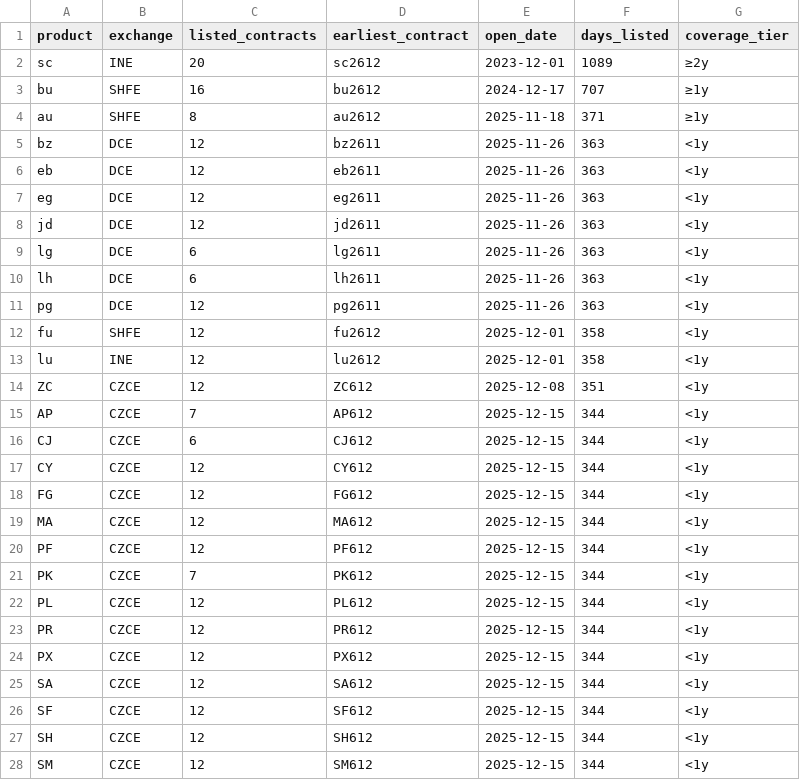
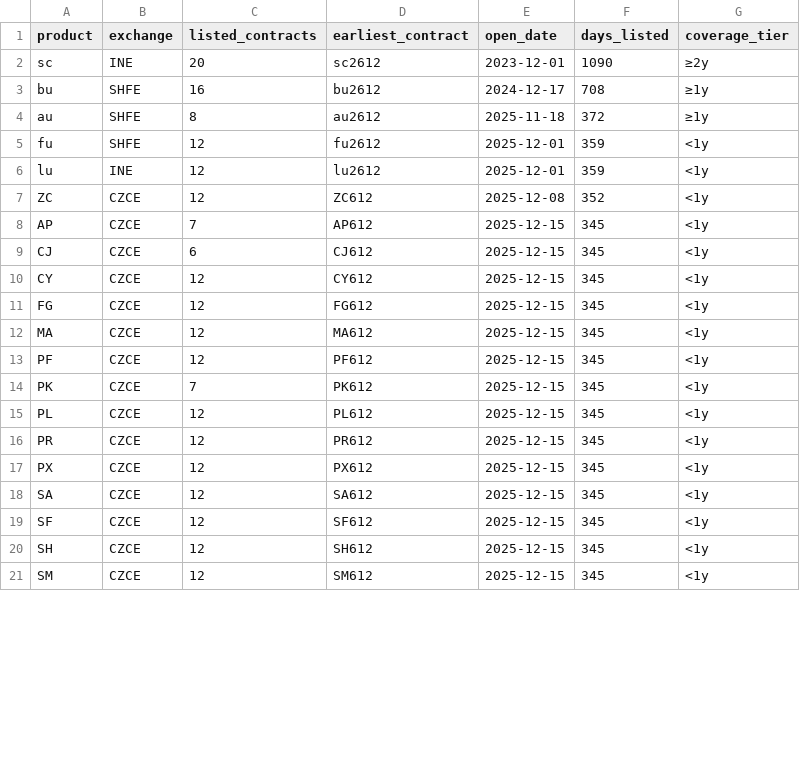
Before and after one commit to Wyndream/presbys, a CSV file: docs/presbys_products.csv, drawn as a sheet; only a part is shown; the diff covers the shown part only.

```diff
--- a/docs/presbys_products.csv
+++ b/docs/presbys_products.csv
@@ -1,28 +1,21 @@
 product,exchange,listed_contracts,earliest_contract,open_date,days_listed,coverage_tier
-"sc","INE",20,"sc2612","2023-12-01",1089,"≥2y"
-"bu","SHFE",16,"bu2612","2024-12-17",707,"≥1y"
-"au","SHFE",8,"au2612","2025-11-18",371,"≥1y"
-"bz","DCE",12,"bz2611","2025-11-26",363,"<1y"
-"eb","DCE",12,"eb2611","2025-11-26",363,"<1y"
-"eg","DCE",12,"eg2611","2025-11-26",363,"<1y"
-"jd","DCE",12,"jd2611","2025-11-26",363,"<1y"
-"lg","DCE",6,"lg2611","2025-11-26",363,"<1y"
-"lh","DCE",6,"lh2611","2025-11-26",363,"<1y"
-"pg","DCE",12,"pg2611","2025-11-26",363,"<1y"
-"fu","SHFE",12,"fu2612","2025-12-01",358,"<1y"
-"lu","INE",12,"lu2612","2025-12-01",358,"<1y"
-"ZC","CZCE",12,"ZC612","2025-12-08",351,"<1y"
-"AP","CZCE",7,"AP612","2025-12-15",344,"<1y"
-"CJ","CZCE",6,"CJ612","2025-12-15",344,"<1y"
-"CY","CZCE",12,"CY612","2025-12-15",344,"<1y"
-"FG","CZCE",12,"FG612","2025-12-15",344,"<1y"
-"MA","CZCE",12,"MA612","2025-12-15",344,"<1y"
-"PF","CZCE",12,"PF612","2025-12-15",344,"<1y"
-"PK","CZCE",7,"PK612","2025-12-15",344,"<1y"
-"PL","CZCE",12,"PL612","2025-12-15",344,"<1y"
-"PR","CZCE",12,"PR612","2025-12-15",344,"<1y"
-"PX","CZCE",12,"PX612","2025-12-15",344,"<1y"
-"SA","CZCE",12,"SA612","2025-12-15",344,"<1y"
-"SF","CZCE",12,"SF612","2025-12-15",344,"<1y"
-"SH","CZCE",12,"SH612","2025-12-15",344,"<1y"
-"SM","CZCE",12,"SM612","2025-12-15",344,"<1y"
+"sc","INE",20,"sc2612","2023-12-01",1090,"≥2y"
+"bu","SHFE",16,"bu2612","2024-12-17",708,"≥1y"
+"au","SHFE",8,"au2612","2025-11-18",372,"≥1y"
+"fu","SHFE",12,"fu2612","2025-12-01",359,"<1y"
+"lu","INE",12,"lu2612","2025-12-01",359,"<1y"
+"ZC","CZCE",12,"ZC612","2025-12-08",352,"<1y"
+"AP","CZCE",7,"AP612","2025-12-15",345,"<1y"
+"CJ","CZCE",6,"CJ612","2025-12-15",345,"<1y"
+"CY","CZCE",12,"CY612","2025-12-15",345,"<1y"
+"FG","CZCE",12,"FG612","2025-12-15",345,"<1y"
+"MA","CZCE",12,"MA612","2025-12-15",345,"<1y"
+"PF","CZCE",12,"PF612","2025-12-15",345,"<1y"
+"PK","CZCE",7,"PK612","2025-12-15",345,"<1y"
+"PL","CZCE",12,"PL612","2025-12-15",345,"<1y"
+"PR","CZCE",12,"PR612","2025-12-15",345,"<1y"
+"PX","CZCE",12,"PX612","2025-12-15",345,"<1y"
+"SA","CZCE",12,"SA612","2025-12-15",345,"<1y"
+"SF","CZCE",12,"SF612","2025-12-15",345,"<1y"
+"SH","CZCE",12,"SH612","2025-12-15",345,"<1y"
+"SM","CZCE",12,"SM612","2025-12-15",345,"<1y"
```
Also changed, not shown: 7 added rows and 64 edited cells elsewhere in this file, docs/presbys_contracts.csv, 1 other file.
